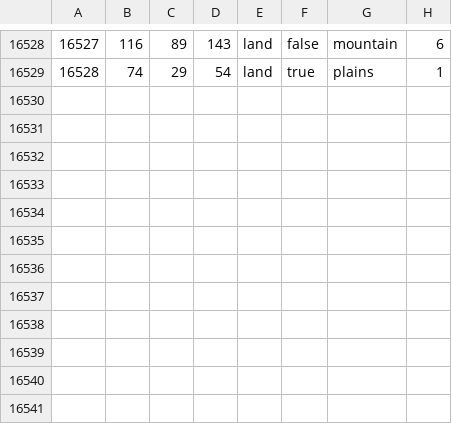
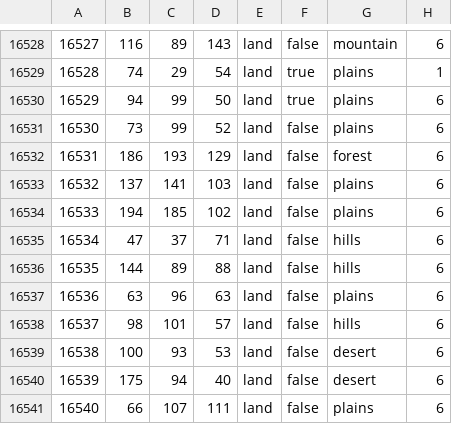
Before and after one commit to Cold-War-Iron-Curtain-Dev-Team/ColdWarIronCurtain, a CSV file: Cold War Iron Curtain/map/definition.csv, drawn as a sheet; only a part is shown, gaps mark what is left out; the diff names each change by its address in the sheet, - before the commit and + after, or states it on an @@ line.

```diff
--- a/Cold War Iron Curtain/map/definition.csv
+++ b/Cold War Iron Curtain/map/definition.csv
+row 16530: 16529 | 94 | 99 | 50 | land | true | plains | 6
+row 16531: 16530 | 73 | 99 | 52 | land | false | plains | 6
+row 16532: 16531 | 186 | 193 | 129 | land | false | forest | 6
+row 16533: 16532 | 137 | 141 | 103 | land | false | plains | 6
+row 16534: 16533 | 194 | 185 | 102 | land | false | plains | 6
+row 16535: 16534 | 47 | 37 | 71 | land | false | hills | 6
+row 16536: 16535 | 144 | 89 | 88 | land | false | hills | 6
+row 16537: 16536 | 63 | 96 | 63 | land | false | plains | 6
+row 16538: 16537 | 98 | 101 | 57 | land | false | hills | 6
+row 16539: 16538 | 100 | 93 | 53 | land | false | desert | 6
+row 16540: 16539 | 175 | 94 | 40 | land | false | desert | 6
+row 16541: 16540 | 66 | 107 | 111 | land | false | plains | 6
```
Also changed, not shown: 16 other files.
